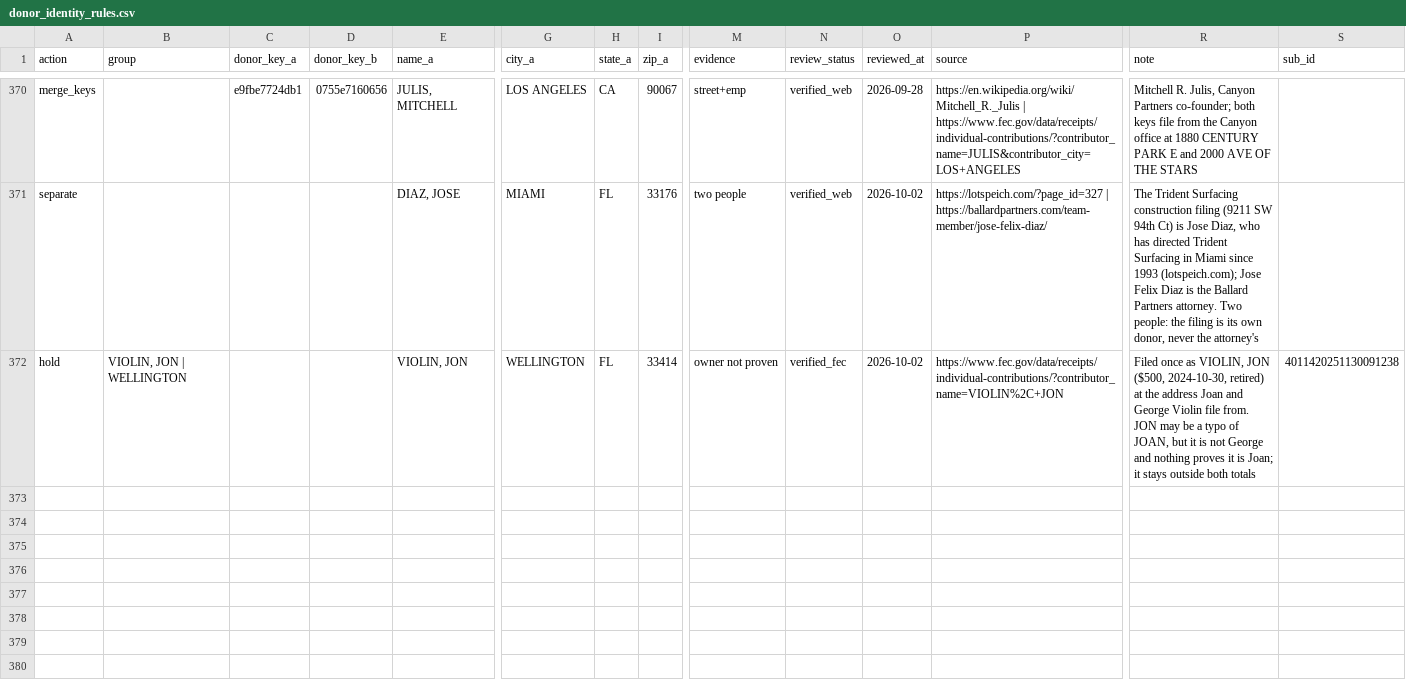
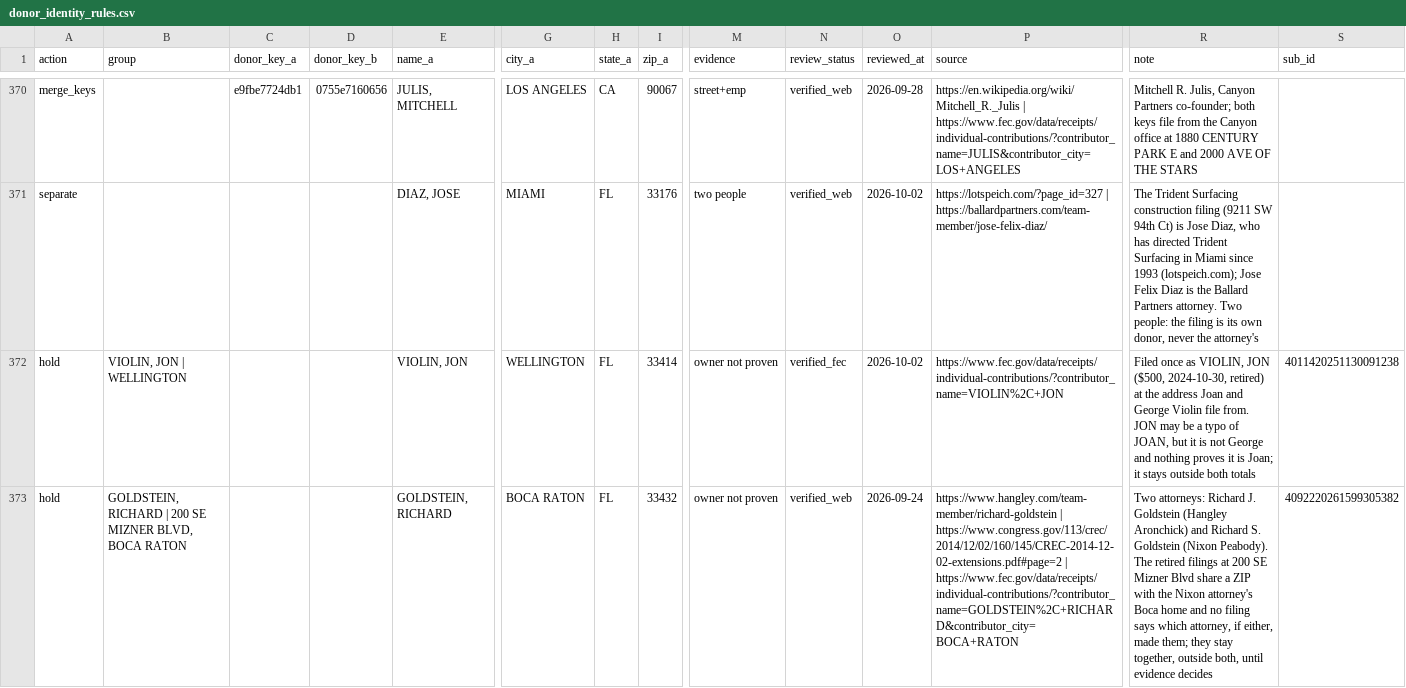
Before and after one commit to tareeqemad/fec-pipeline, a CSV file: data/rules/donor_identity_rules.csv, drawn as a sheet; only a part is shown, gaps mark what is left out; rows hold the shown columns only; the diff names each change by its address in the sheet, - before the commit and + after, or states it on an @@ line.

Commit message:
Hold the new 200 SE Mizner Blvd Goldstein filing with the others
The August 2026 filing (sub_id 4092220261599305382, RETIRED, $1,000) had no hold rule and joined the Nixon Peabody attorney; it now stays with the other Mizner filings, outside both attorneys.

```diff
--- a/data/rules/donor_identity_rules.csv
+++ b/data/rules/donor_identity_rules.csv
+row 373: hold | GOLDSTEIN, RICHARD | 200 SE MIZNER BLVD, BOCA RATON |  |  | GOLDSTEIN, RICHARD | BOCA RATON | FL | 33432 | owner not proven | verified_web | 2026-09-24 | https://www.hangley.com/team-member/richard-goldstein | https://www.congress.gov/113/crec/2014/12/02/160/145/CREC-2014-12-02-extensions.pdf#page=2 | https://www.fec.gov/data/receipts/individual-contributions/?contributor_name=GOLDSTEIN%2C+RICHARD&contributor_city=BOCA+RATON | Two attorneys: Richard J. Goldstein (Hangley Aronchick) and Richard S. Goldstein (Nixon Peabody). The retired filings at 200 SE Mizner Blvd share a ZIP with the Nixon attorney's Boca home and no filing says which attorney, if either, made them; they stay together, outside both, until evidence decides | 4092220261599305382
```
